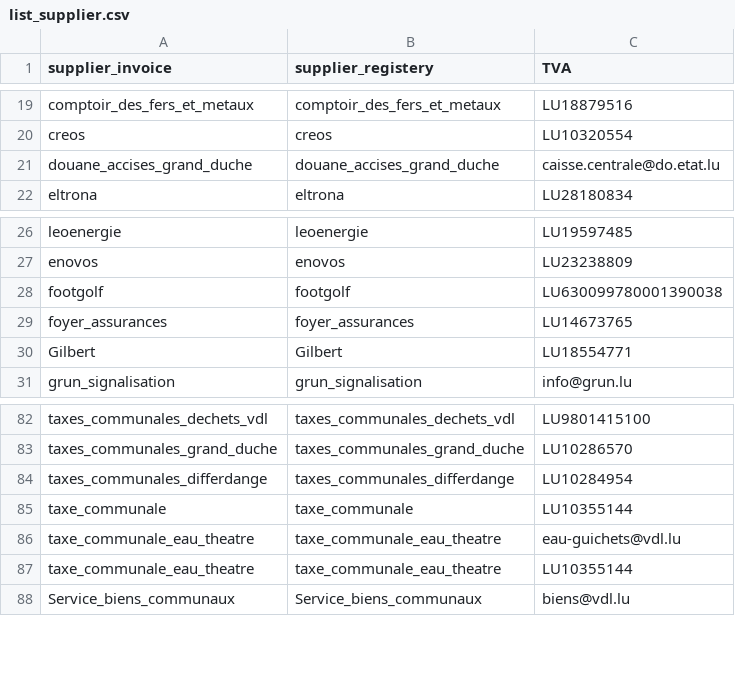
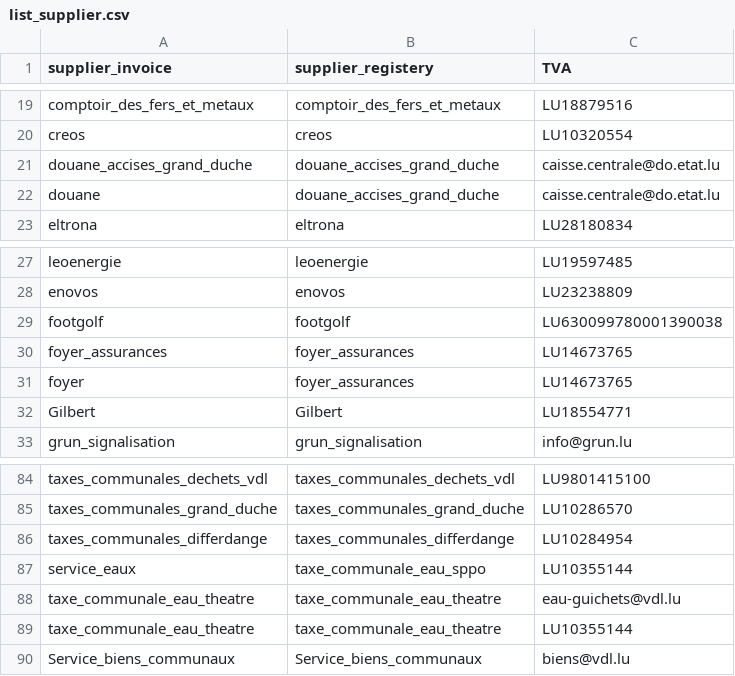
Before and after one commit to hf2503/invoice-ocr-classifier, a CSV file: data/list_supplier.csv, drawn as a sheet; only a part is shown, gaps mark what is left out.

Commit message:
mise à jour list_supplier.csv

```diff
--- a/data/list_supplier.csv
+++ b/data/list_supplier.csv
@@ -21,2 +21,3 @@ creos,creos,LU10320554
 douane_accises_grand_duche,douane_accises_grand_duche,caisse.centrale@do.etat.lu
+douane,douane_accises_grand_duche,caisse.centrale@do.etat.lu
 eltrona,eltrona,LU28180834
@@ -29,2 +30,3 @@ footgolf,footgolf,LU630099780001390038
 foyer_assurances,foyer_assurances,LU14673765
+foyer,foyer_assurances,LU14673765
 Gilbert,Gilbert,LU18554771
@@ -84,3 +86,3 @@ taxes_communales_grand_duche,taxes_communales_grand_duche,LU10286570
 taxes_communales_differdange,taxes_communales_differdange,LU10284954
-taxe_communale,taxe_communale,LU10355144
+service_eaux,taxe_communale_eau_sppo,LU10355144
 taxe_communale_eau_theatre,taxe_communale_eau_theatre,eau-guichets@vdl.lu
```
